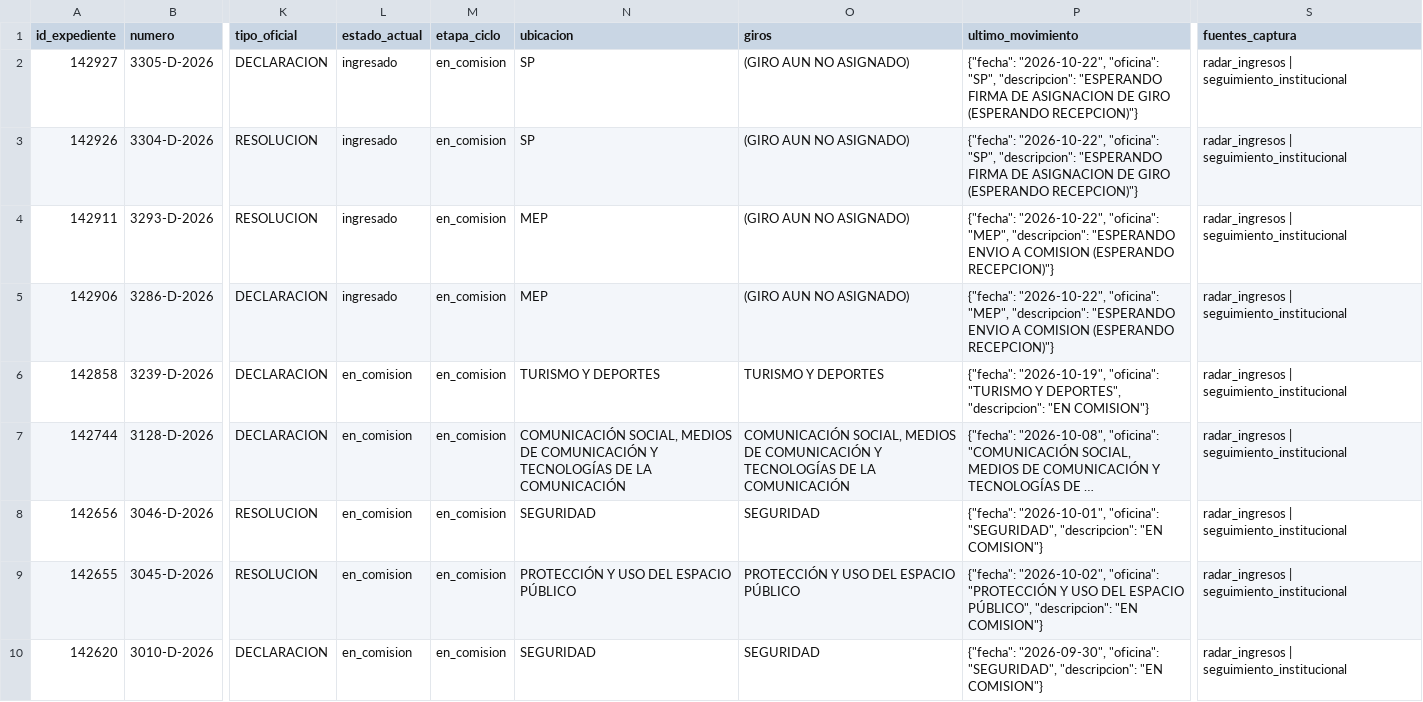
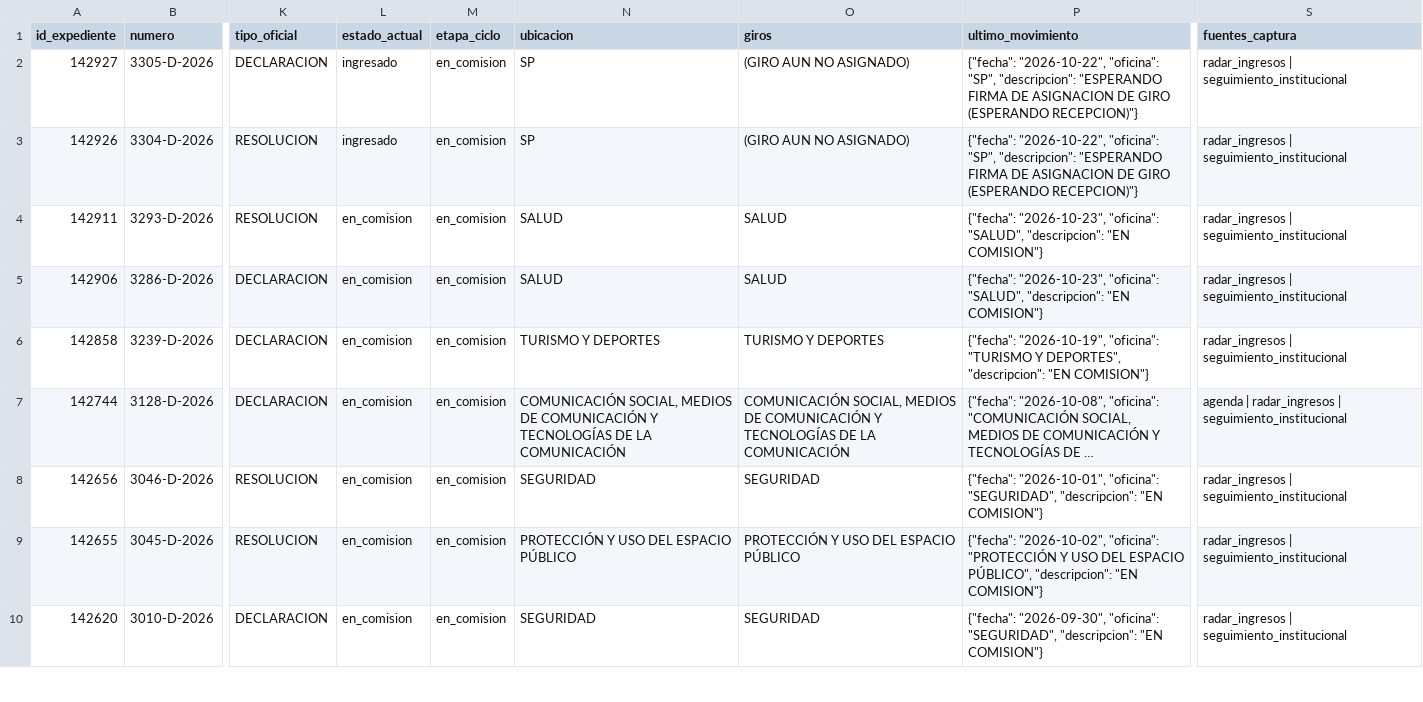
Before and after one commit to cepoes100b/CEPOES, a CSV file: auditorias/claudia_negri_2026.csv, drawn as a sheet; only a part is shown, gaps mark what is left out; long unchanged cells end in …; the diff names each change by its address in the sheet, - before the commit and + after, or states it on an @@ line.

```diff
--- a/auditorias/claudia_negri_2026.csv
+++ b/auditorias/claudia_negri_2026.csv
-L4:L5 (estado_actual): ingresado
+L4:L5 (estado_actual): en_comision
-N4:N5 (ubicacion): MEP
+N4:N5 (ubicacion): SALUD
-O4:O5 (giros): (GIRO AUN NO ASIGNADO)
+O4:O5 (giros): SALUD
-P4:P5 (ultimo_movimiento): {"fecha": "2026-10-22", "oficina": "MEP", "descripcion": "ESPERANDO ENVIO A COMISION (ESPERANDO RECEPCION)"}
+P4:P5 (ultimo_movimiento): {"fecha": "2026-10-23", "oficina": "SALUD", "descripcion": "EN COMISION"}
-S7 (fuentes_captura): radar_ingresos |…
+S7 (fuentes_captura): agenda | radar_ingresos |…
```
Also changed, not shown: 5 other files.
